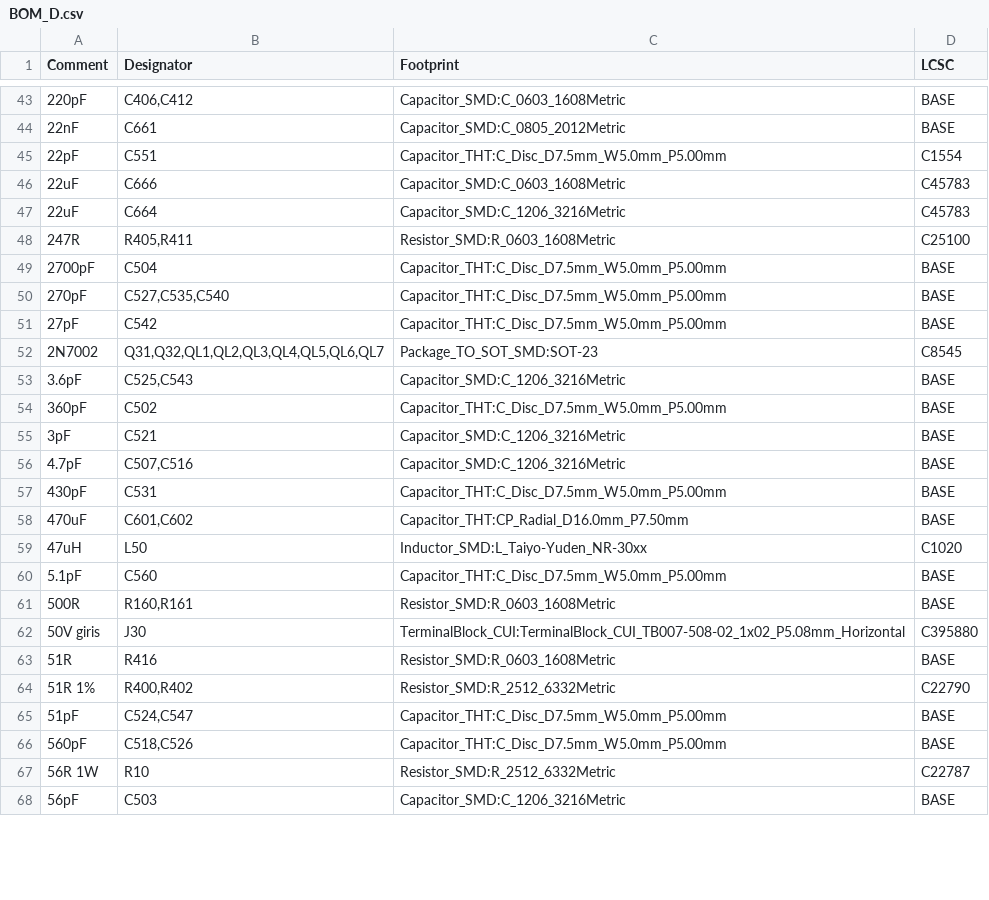
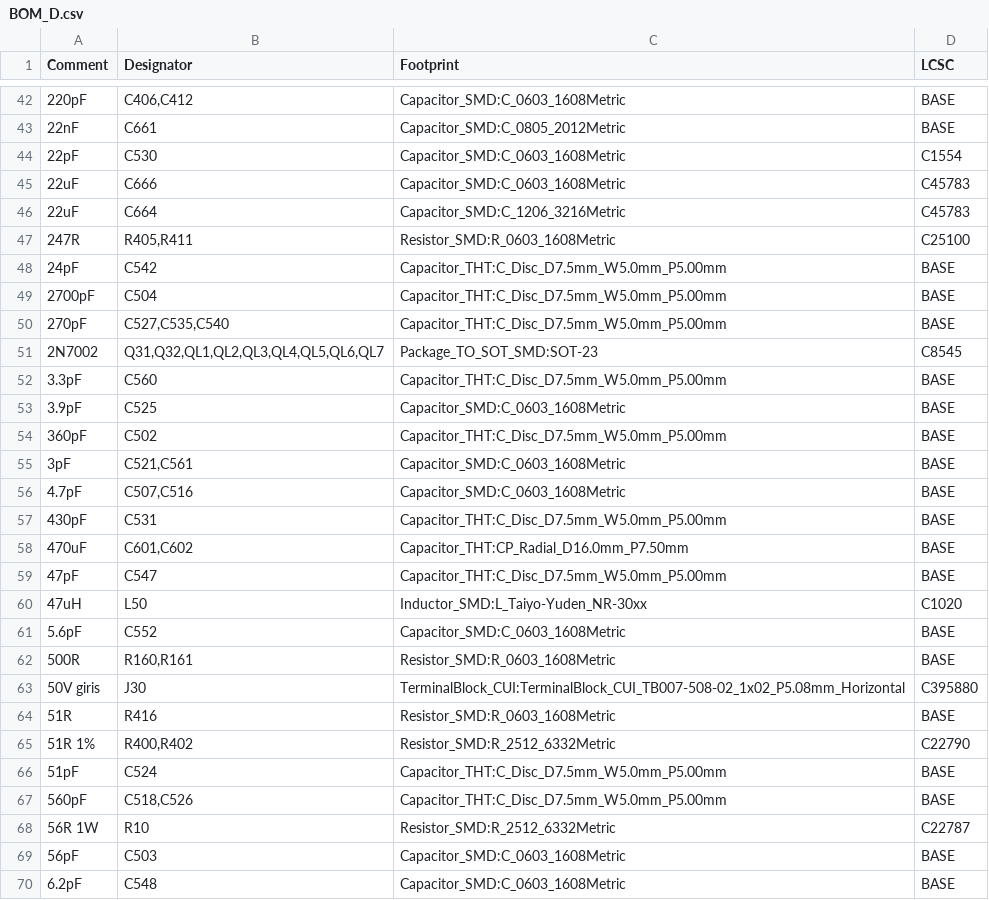
Before and after one commit to kocer/direct-sampling-sdr, a CSV file: hardware/kicad/D_pa/BOM_D.csv, drawn as a sheet; only a part is shown, gaps mark what is left out; the diff covers the shown part only.

Commit message:
Correct the voltage rating of the RF capacitors on board D
The BOM had no verified order code for 245 parts. The BOM program
recognised the format of a value and wrote "BASE" for all of them. It
did not examine availability.

A new tool queries the supplier. It does not accept "the part
exists". The package and the value must agree exactly. The stock must
be more than the quantity. It also reads the properties of the part.

Two faults came out of this:

The trap capacitors were 50 V parts. The carrier peak voltage is
100 V at 100 W into 50 ohms, and the voltage across the trap inductor
is 93 V. A 50 V part shows the same value in the catalogue and then
breaks down. The fault appears only when the transmitter operates.

The 1.1 pF, 1.6 pF and 3.6 pF values had no stock in the 1206
package. The same values are available in 0603 at 250 V. The smaller
package is acceptable here. This capacitor is the small half of a
pair and carries a small part of the current.

The value selection now depends on availability. The program found
the nearest pair mathematically, and one value was 3.6 pF. That value
has no stock at 250 V in any package. The small half now comes from a
list of parts that are really in stock.

The harmonic suppression did not change: 58.7 dB to 83.8 dB, against
a limit of 43 dB and 60 dB.

The filter capacitors were X7R parts. The capacitance of X7R changes
with voltage and with temperature. Every capacitor below 10 nF is now
a filter part and must be C0G or NP0.

Through-hole parts do not go into machine assembly. A separate file
lists them with the necessary specification. The BOM gave only the
value and a general footprint, and that invites the wrong purchase.
At 100 W, 1.3 A flows through the shunt capacitor at 14 MHz. A cheap
disc ceramic heats, its capacitance moves, and the filter changes.
Only full transmitter power shows this.

```diff
--- a/hardware/kicad/D_pa/BOM_D.csv
+++ b/hardware/kicad/D_pa/BOM_D.csv
@@ -44,3 +43,3 @@ Comment,Designator,Footprint,LCSC
 22nF,C661,Capacitor_SMD:C_0805_2012Metric,BASE
-22pF,C551,Capacitor_THT:C_Disc_D7.5mm_W5.0mm_P5.00mm,C1554
+22pF,C530,Capacitor_SMD:C_0603_1608Metric,C1554
 22uF,C666,Capacitor_SMD:C_0603_1608Metric,C45783
@@ -48,14 +47,16 @@ Comment,Designator,Footprint,LCSC
 247R,"R405,R411",Resistor_SMD:R_0603_1608Metric,C25100
+24pF,C542,Capacitor_THT:C_Disc_D7.5mm_W5.0mm_P5.00mm,BASE
 2700pF,C504,Capacitor_THT:C_Disc_D7.5mm_W5.0mm_P5.00mm,BASE
 270pF,"C527,C535,C540",Capacitor_THT:C_Disc_D7.5mm_W5.0mm_P5.00mm,BASE
-27pF,C542,Capacitor_THT:C_Disc_D7.5mm_W5.0mm_P5.00mm,BASE
 2N7002,"Q31,Q32,QL1,QL2,QL3,QL4,QL5,QL6,QL7",Package_TO_SOT_SMD:SOT-23,C8545
-3.6pF,"C525,C543",Capacitor_SMD:C_1206_3216Metric,BASE
+3.3pF,C560,Capacitor_THT:C_Disc_D7.5mm_W5.0mm_P5.00mm,BASE
+3.9pF,C525,Capacitor_SMD:C_0603_1608Metric,BASE
 360pF,C502,Capacitor_THT:C_Disc_D7.5mm_W5.0mm_P5.00mm,BASE
-3pF,C521,Capacitor_SMD:C_1206_3216Metric,BASE
-4.7pF,"C507,C516",Capacitor_SMD:C_1206_3216Metric,BASE
+3pF,"C521,C561",Capacitor_SMD:C_0603_1608Metric,BASE
+4.7pF,"C507,C516",Capacitor_SMD:C_0603_1608Metric,BASE
 430pF,C531,Capacitor_THT:C_Disc_D7.5mm_W5.0mm_P5.00mm,BASE
 470uF,"C601,C602",Capacitor_THT:CP_Radial_D16.0mm_P7.50mm,BASE
+47pF,C547,Capacitor_THT:C_Disc_D7.5mm_W5.0mm_P5.00mm,BASE
 47uH,L50,Inductor_SMD:L_Taiyo-Yuden_NR-30xx,C1020
-5.1pF,C560,Capacitor_THT:C_Disc_D7.5mm_W5.0mm_P5.00mm,BASE
+5.6pF,C552,Capacitor_SMD:C_0603_1608Metric,BASE
 500R,"R160,R161",Resistor_SMD:R_0603_1608Metric,BASE
@@ -64,5 +65,6 @@ Comment,Designator,Footprint,LCSC
 51R 1%,"R400,R402",Resistor_SMD:R_2512_6332Metric,C22790
-51pF,"C524,C547",Capacitor_THT:C_Disc_D7.5mm_W5.0mm_P5.00mm,BASE
+51pF,C524,Capacitor_THT:C_Disc_D7.5mm_W5.0mm_P5.00mm,BASE
 560pF,"C518,C526",Capacitor_THT:C_Disc_D7.5mm_W5.0mm_P5.00mm,BASE
 56R 1W,R10,Resistor_SMD:R_2512_6332Metric,C22787
-56pF,C503,Capacitor_SMD:C_1206_3216Metric,BASE
+56pF,C503,Capacitor_SMD:C_0603_1608Metric,BASE
+6.2pF,C548,Capacitor_SMD:C_0603_1608Metric,BASE
```
Also changed, not shown: 2 added rows, 3 removed rows and 9 edited cells elsewhere in this file, 13 other files.
